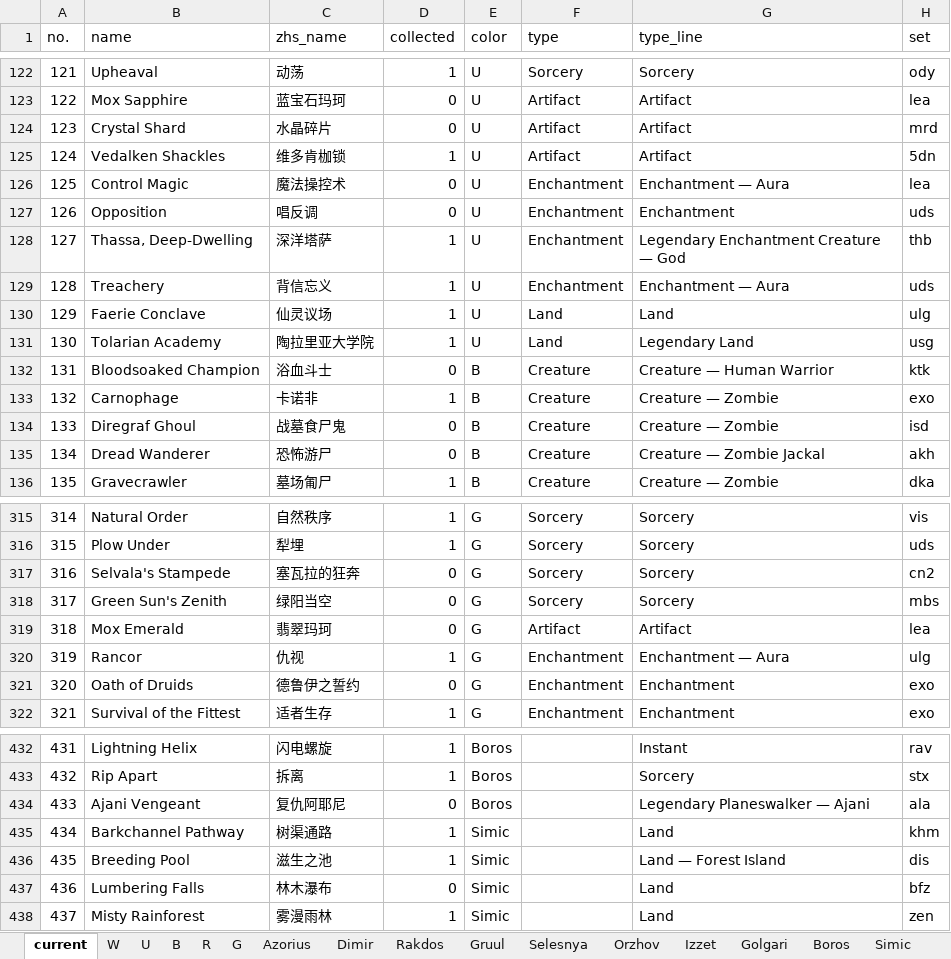
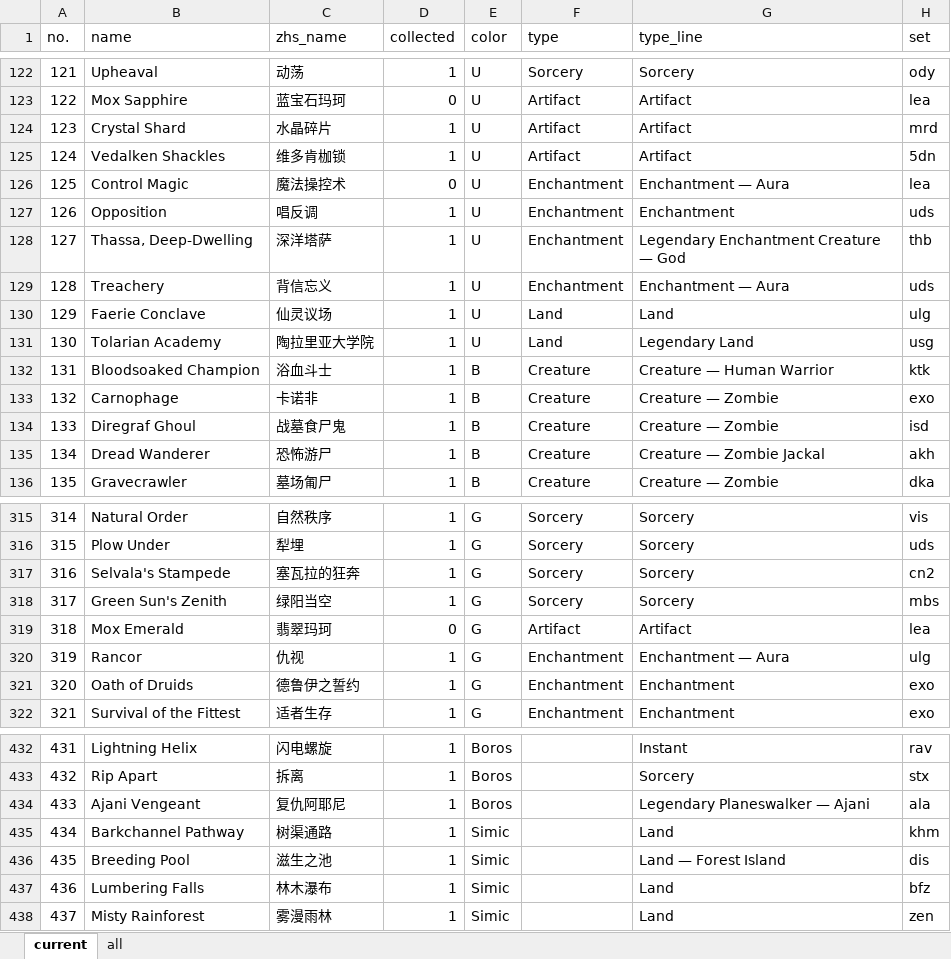
Before and after one commit to RuohengLiu/MTG-CUBE, an Excel workbook: cube_cards.xlsx, sheet current, drawn as a sheet; only a part is shown, gaps mark what is left out; values as stored, in another font and other column widths than the file's, no borders; the diff covers the shown part only; the diff names each change by its address in the sheet, - before the commit and + after, or states it on an @@ line.

```diff
--- a/cube_cards.xlsx (sheet current)
+++ b/cube_cards.xlsx (sheet current)
-sheet tab: W
+sheet tab: all
-sheet tab: U
-sheet tab: B
-sheet tab: R
-sheet tab: G
-sheet tab: Azorius
-sheet tab: Dimir
-sheet tab: Rakdos
-sheet tab: Gruul
-sheet tab: Selesnya
-sheet tab: Orzhov
-sheet tab: Izzet
-sheet tab: Golgari
-sheet tab: Boros
-sheet tab: Simic
-D124 (collected): 0
+D124 (collected): 1
-D127 (collected): 0
+D127 (collected): 1
-D132 (collected): 0
+D132 (collected): 1
-D134:D135 (collected): 0
+D134:D135 (collected): 1
-D317:D318 (collected): 0
+D317:D318 (collected): 1
-D321 (collected): 0
+D321 (collected): 1
-D434 (collected): 0
+D434 (collected): 1
-D437 (collected): 0
+D437 (collected): 1
```
Also changed, not shown: 41 edited cells elsewhere in this sheet, sheet all, other sheet tabs.
